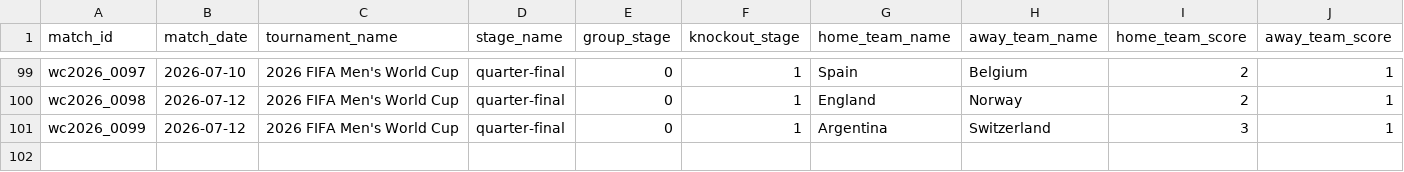
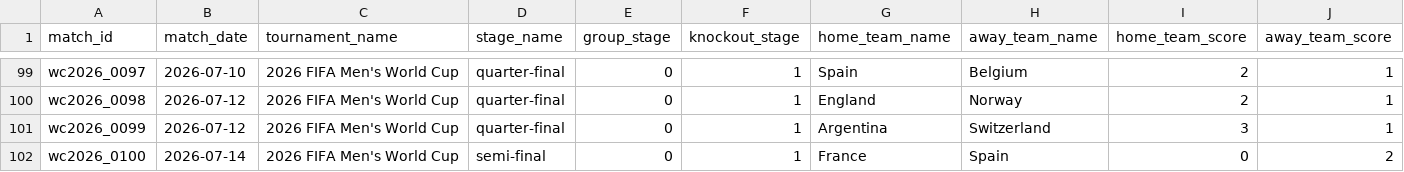
Before and after one commit to rodrigohigashi/World_Cup_2026_predictions, a CSV file: data/wc2026_matches.csv, drawn as a sheet; only a part is shown, gaps mark what is left out; rows hold the shown columns only; the diff names each change by its address in the sheet, - before the commit and + after, or states it on an @@ line.

```diff
--- a/data/wc2026_matches.csv
+++ b/data/wc2026_matches.csv
+row 102: wc2026_0100 | 2026-07-14 | 2026 FIFA Men's World Cup | semi-final | 0 | 1 | France | Spain | 0 | 2
```
Also changed, not shown: 2 other files.
